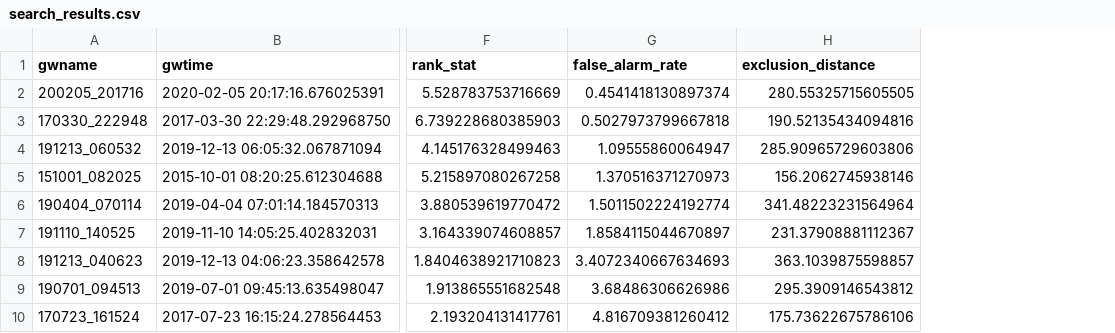
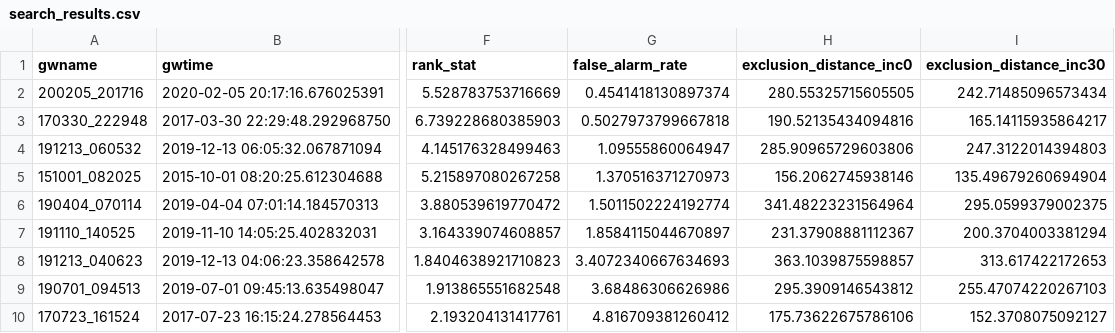
Before and after one commit to gwastro/gw-longgrb, a CSV file: search_results.csv, drawn as a sheet; only a part is shown, gaps mark what is left out; the diff names each change by its address in the sheet, - before the commit and + after, or states it on an @@ line.

Commit message:
update exclusion distance with correct inclination

```diff
--- a/search_results.csv
+++ b/search_results.csv
+column I (exclusion_distance_inc30), rows 2-10: 242.71485096573434 | 165.14115935864217 | 247.3122014394803 | 135.49679260694904 | 295.0599379002375 | 200.3704003381294 | 313.617422172653 | 255.47074220267103 | 152.3708075092127
-H1: exclusion_distance
+H1: exclusion_distance_inc0
```
